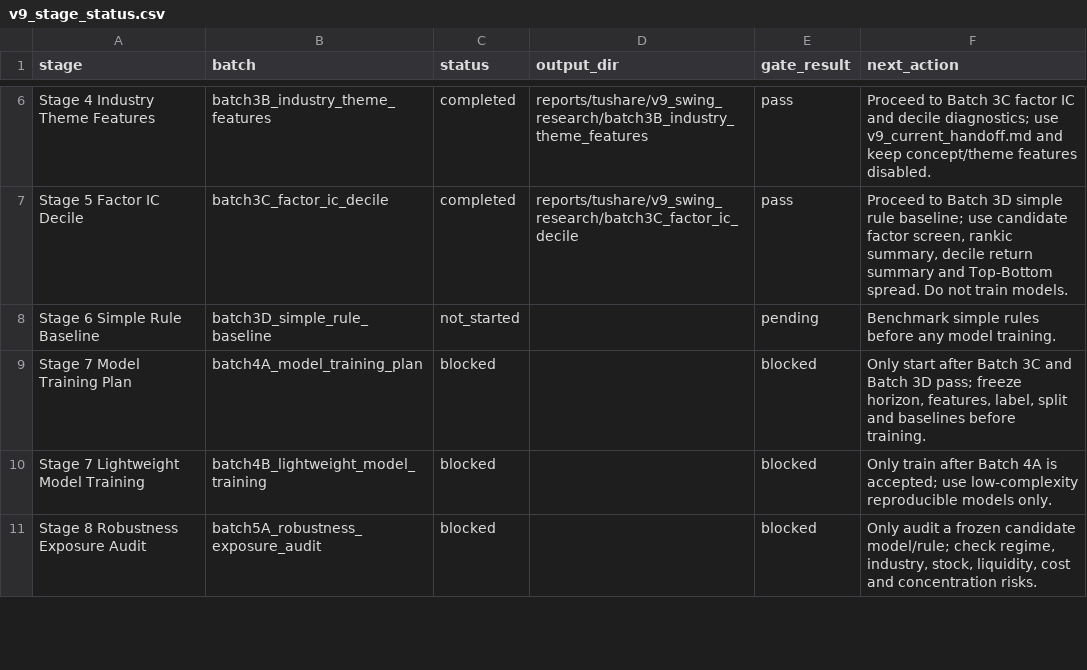
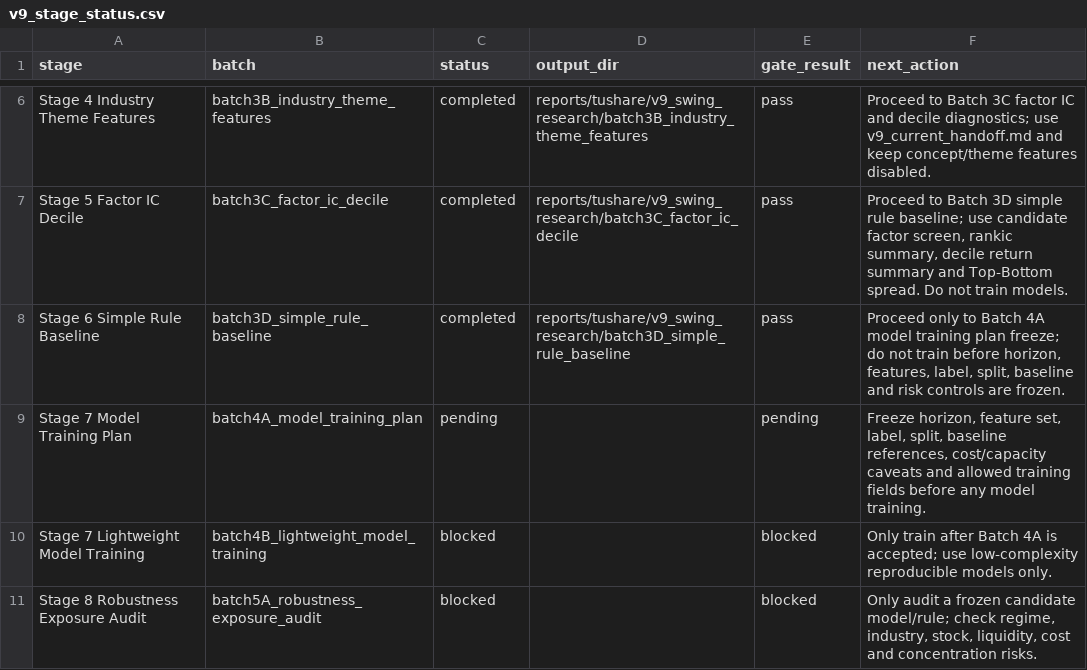
Before and after one commit to RoronoaZoro007/Stock_Monitoring_Model, a CSV file: reports/tushare/v9_swing_research/v9_stage_status.csv, drawn as a sheet; only a part is shown, gaps mark what is left out.

Commit message:
Add v9 batch3D simple rule baselines

```diff
--- a/reports/tushare/v9_swing_research/v9_stage_status.csv
+++ b/reports/tushare/v9_swing_research/v9_stage_status.csv
@@ -7,4 +7,4 @@ Stage 4 Industry Theme Features,batch3B_industry_theme_features,completed,report
 Stage 5 Factor IC Decile,batch3C_factor_ic_decile,completed,reports/tushare/v9_swing_research/batch3C_factor_ic_decile,pass,"Proceed to Batch 3D simple rule baseline; use candidate factor screen, rankic summary, decile return summary and Top-Bottom spread. Do not train models."
-Stage 6 Simple Rule Baseline,batch3D_simple_rule_baseline,not_started,,pending,"Benchmark simple rules before any model training."
-Stage 7 Model Training Plan,batch4A_model_training_plan,blocked,,blocked,"Only start after Batch 3C and Batch 3D pass; freeze horizon, features, label, split and baselines before training."
+Stage 6 Simple Rule Baseline,batch3D_simple_rule_baseline,completed,reports/tushare/v9_swing_research/batch3D_simple_rule_baseline,pass,"Proceed only to Batch 4A model training plan freeze; do not train before horizon, features, label, split, baseline and risk controls are frozen."
+Stage 7 Model Training Plan,batch4A_model_training_plan,pending,,pending,"Freeze horizon, feature set, label, split, baseline references, cost/capacity caveats and allowed training fields before any model training."
 Stage 7 Lightweight Model Training,batch4B_lightweight_model_training,blocked,,blocked,"Only train after Batch 4A is accepted; use low-complexity reproducible models only."
```
Also changed, not shown: 11 other files.
